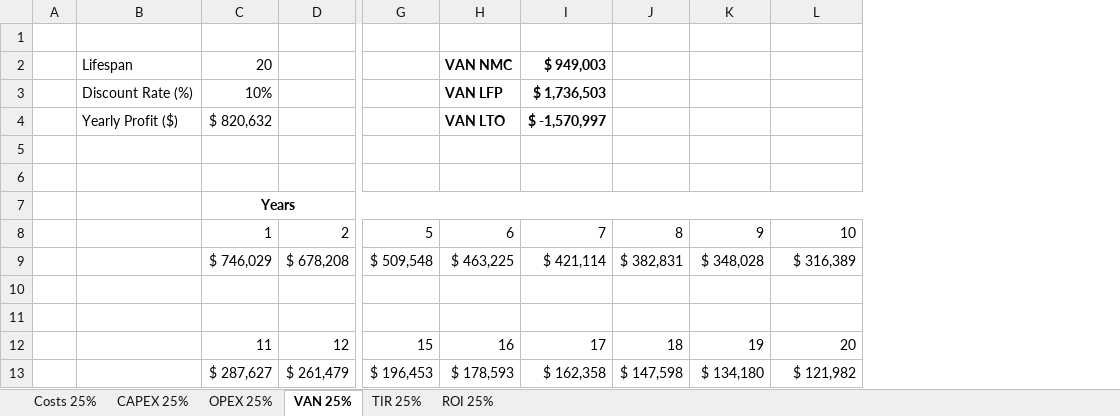
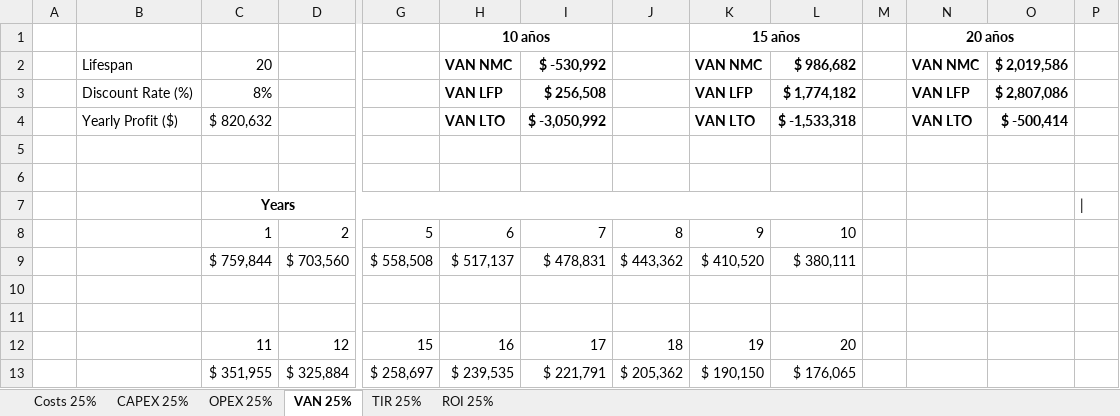
Before and after one commit to LEOSZ8/Tesis_Msc_LSZ, an Excel workbook: 02_Codigo/04_BattBankDesign/01_codes/02_Pnom025/CAPEX_OPEX_ROI_25.xlsx, sheet VAN 25%, drawn as a sheet; only a part is shown, gaps mark what is left out; values as stored, in another font and other column widths than the file's, no borders; removed rows and columns are numbered as before the commit, all else as after; rows hold the shown columns only; the diff names each change by its address in the sheet, - before the commit and + after, or states it on an @@ line.

Commit message:
:white_circle: Dev v4.1.10: CH4 - CAPEX,OPEX,ROI (editing)

```diff
--- a/02_Codigo/04_BattBankDesign/01_codes/02_Pnom025/CAPEX_OPEX_ROI_25.xlsx (sheet VAN 25%)
+++ b/02_Codigo/04_BattBankDesign/01_codes/02_Pnom025/CAPEX_OPEX_ROI_25.xlsx (sheet VAN 25%)
+column M, empty
+column N, rows 1-4: 20 años | VAN NMC | VAN LFP | VAN LTO
+column O, rows 2-4: $ 2,019,586 | $ 2,807,086 | $ -500,414
+column P, row 7: |
-row 1: (empty)
+row 1:  |  |  |  |  | 10 años |  |  | 15 años |  |  | 20 años
+H1:I1 merged
+K1:L1 merged
-I2: $ 949,003
+I2: $ -530,992
-K2: (empty)
+K2: VAN NMC
-L2: (empty)
+L2: $ 986,682
-C3: 10%
+C3: 8%
-I3: $ 1,736,503
+I3: $ 256,508
-K3: (empty)
+K3: VAN LFP
-L3: (empty)
+L3: $ 1,774,182
-I4: $ -1,570,997
+I4: $ -3,050,992
-K4: (empty)
+K4: VAN LTO
-L4: (empty)
+L4: $ -1,533,318
-row 9:  |  | $ 746,029 | $ 678,208 | $ 509,548 | $ 463,225 | $ 421,114 | $ 382,831 | $ 348,028 | $ 316,389
+row 9:  |  | $ 759,844 | $ 703,560 | $ 558,508 | $ 517,137 | $ 478,831 | $ 443,362 | $ 410,520 | $ 380,111
-row 13:  |  | $ 287,627 | $ 261,479 | $ 196,453 | $ 178,593 | $ 162,358 | $ 147,598 | $ 134,180 | $ 121,982
+row 13:  |  | $ 351,955 | $ 325,884 | $ 258,697 | $ 239,535 | $ 221,791 | $ 205,362 | $ 190,150 | $ 176,065
```
Also changed, not shown: sheet TIR 25%, 02_Codigo/04_BattBankDesign/01_codes/01_Pnom015/CAPEX_OPEX_ROI_15.xlsx, 9 other files.
